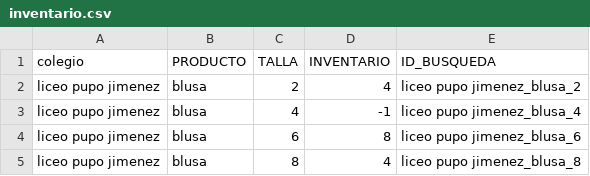
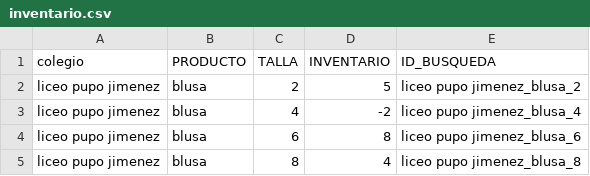
Before and after one commit to JuanCamiloGuerra/proyecto-de-ventas-dyunic, a CSV file: tablas/inventario.csv, drawn as a sheet; only a part is shown.

Commit message:
ajustes de inventario

```diff
--- a/tablas/inventario.csv
+++ b/tablas/inventario.csv
@@ -1,4 +1,4 @@
 colegio;PRODUCTO;TALLA;INVENTARIO;ID_BUSQUEDA
-liceo pupo jimenez;blusa;2;4;liceo pupo jimenez_blusa_2
-liceo pupo jimenez;blusa;4;-1;liceo pupo jimenez_blusa_4
+liceo pupo jimenez;blusa;2;5;liceo pupo jimenez_blusa_2
+liceo pupo jimenez;blusa;4;-2;liceo pupo jimenez_blusa_4
 liceo pupo jimenez;blusa;6;8;liceo pupo jimenez_blusa_6
```
Also changed, not shown: tablas/ajustes_inventario_registro.csv, 2 other files.
